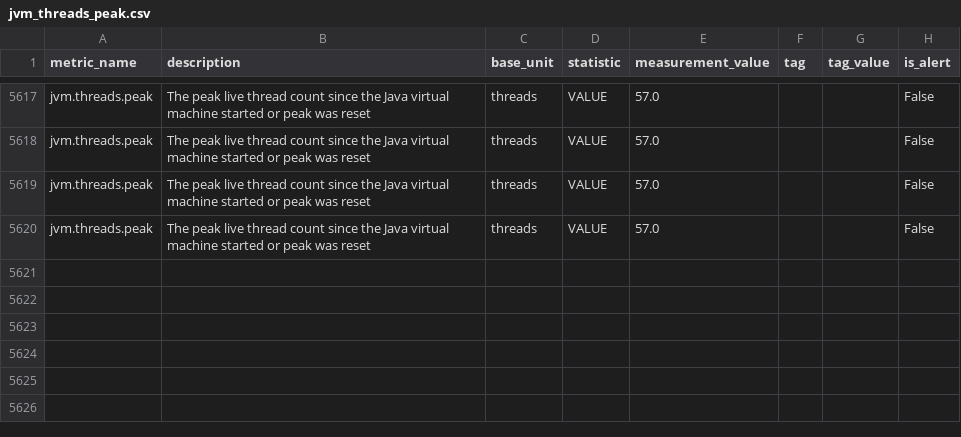
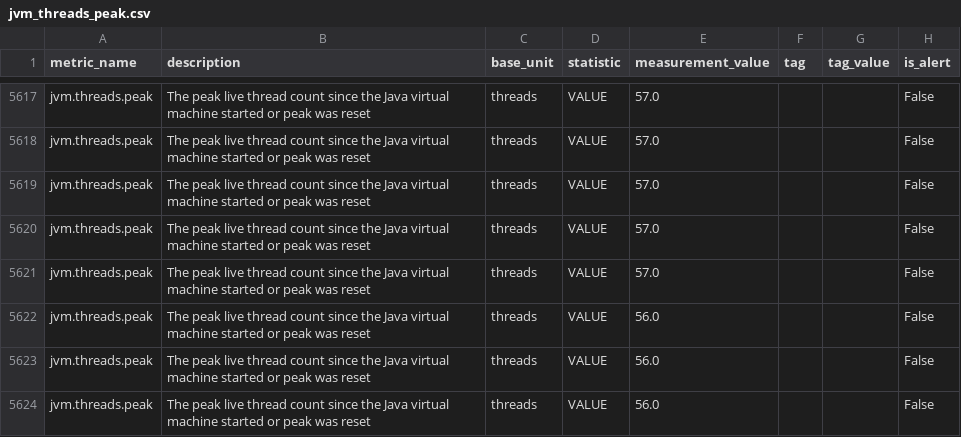
Before and after one commit to DarlanNoetzold/healthcheck_API, a CSV file: cython_impl/metrics_from_database/jvm_threads_peak.csv, drawn as a sheet; only a part is shown, gaps mark what is left out; the diff names each change by its address in the sheet, - before the commit and + after, or states it on an @@ line.

```diff
--- a/cython_impl/metrics_from_database/jvm_threads_peak.csv
+++ b/cython_impl/metrics_from_database/jvm_threads_peak.csv
+row 5621: jvm.threads.peak | The peak live thread count since the Java virtual machine started or peak was reset | threads | VALUE | 57.0 |  |  | False
+row 5622: jvm.threads.peak | The peak live thread count since the Java virtual machine started or peak was reset | threads | VALUE | 56.0 |  |  | False
+row 5623: jvm.threads.peak | The peak live thread count since the Java virtual machine started or peak was reset | threads | VALUE | 56.0 |  |  | False
+row 5624: jvm.threads.peak | The peak live thread count since the Java virtual machine started or peak was reset | threads | VALUE | 56.0 |  |  | False
```
Also changed, not shown: cython_impl/metrics_from_database/jvm_classes_loaded.csv, cython_impl/metrics_from_database/jvm_compilation_time.csv, 26 other files.
